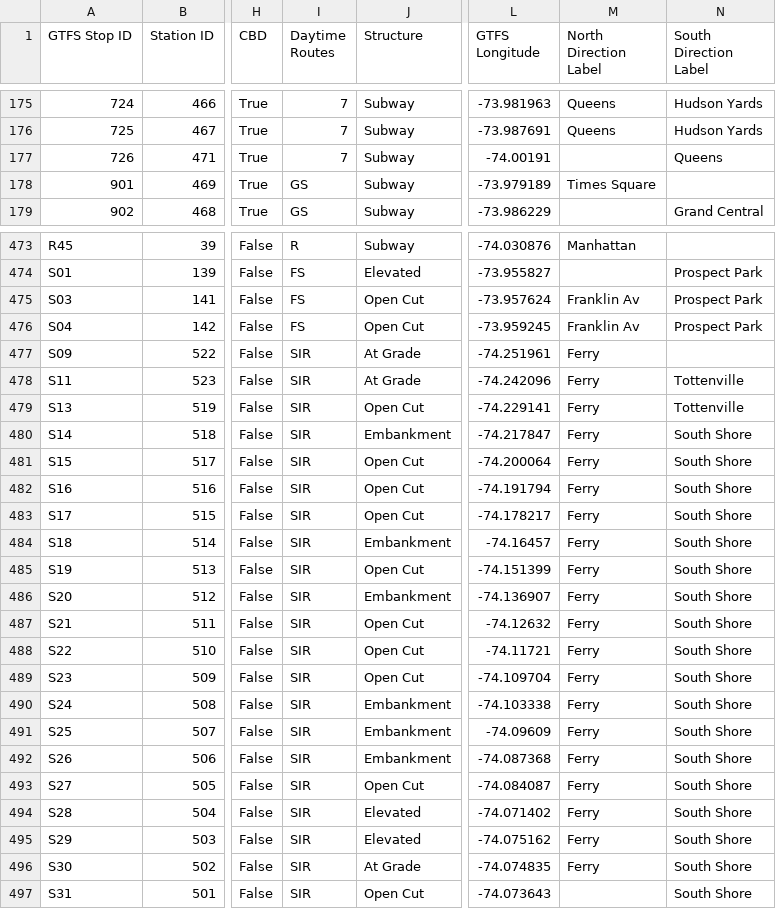
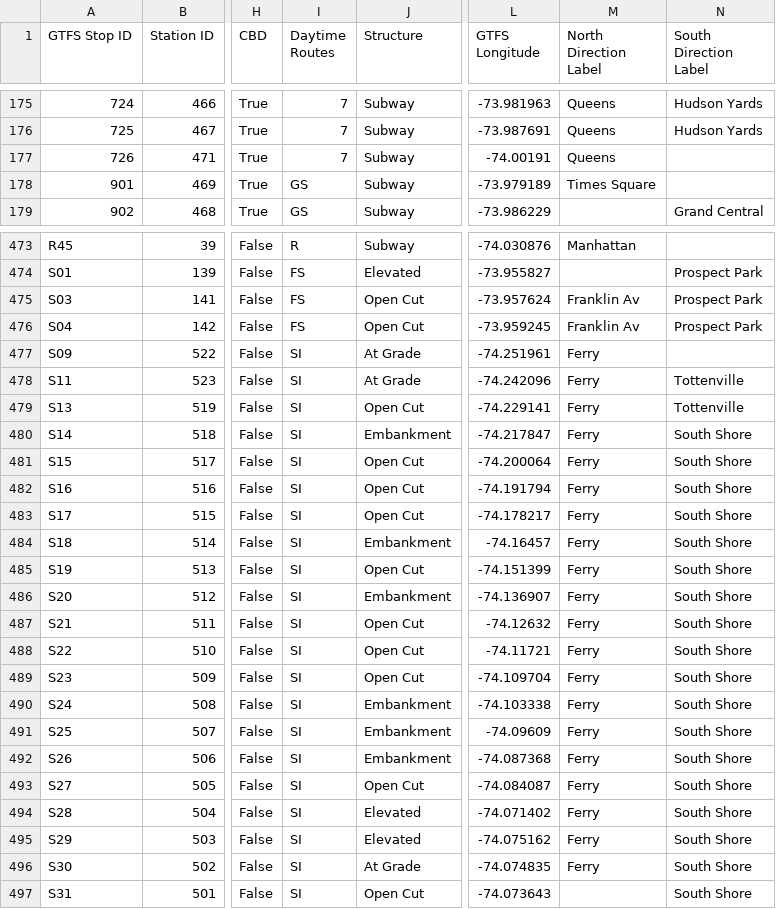
Before and after one commit to mrbluue/mrbluue.github.io, a CSV file: nexttrainwatchface/config/stations.csv, drawn as a sheet; only a part is shown, gaps mark what is left out; the diff names each change by its address in the sheet, - before the commit and + after, or states it on an @@ line.

Commit message:
New config page

```diff
--- a/nexttrainwatchface/config/stations.csv
+++ b/nexttrainwatchface/config/stations.csv
-M177 (North Direction Label): (empty)
+M177 (North Direction Label): Queens
-N177 (South Direction Label): Queens
+N177 (South Direction Label): (empty)
-I477:I497 (Daytime Routes): SIR
+I477:I497 (Daytime Routes): SI
```
Also changed, not shown: 4 other files.
